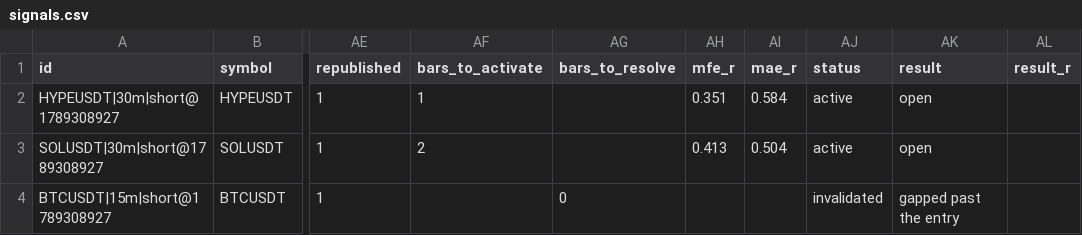
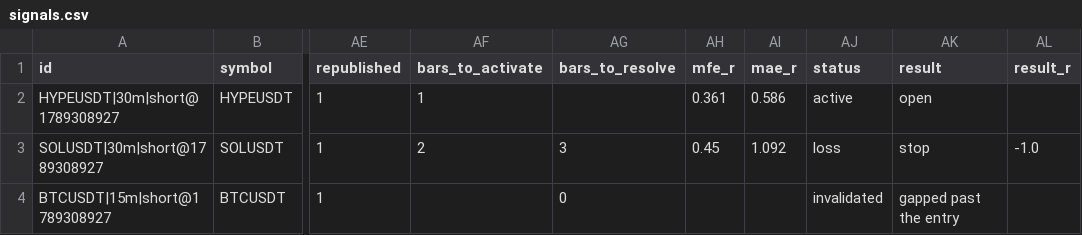
Before and after one commit to msmadanni88/market-observatory, a CSV file: brief/signals.csv, drawn as a sheet; only a part is shown, gaps mark what is left out; the diff names each change by its address in the sheet, - before the commit and + after, or states it on an @@ line.

```diff
--- a/brief/signals.csv
+++ b/brief/signals.csv
-AH2 (mfe_r): 0.351
+AH2 (mfe_r): 0.361
-AI2 (mae_r): 0.584
+AI2 (mae_r): 0.586
-AG3 (bars_to_resolve): (empty)
+AG3 (bars_to_resolve): 3
-AH3 (mfe_r): 0.413
+AH3 (mfe_r): 0.45
-AI3 (mae_r): 0.504
+AI3 (mae_r): 1.092
-AJ3 (status): active
+AJ3 (status): loss
-AK3 (result): open
+AK3 (result): stop
-AL3 (result_r): (empty)
+AL3 (result_r): -1.0
```
Also changed, not shown: 4 other files.
